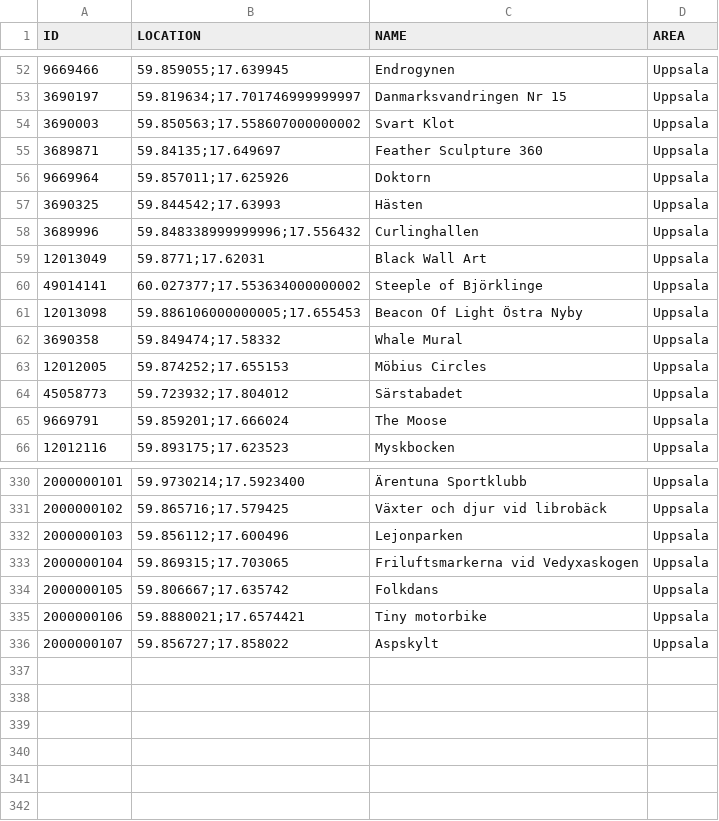
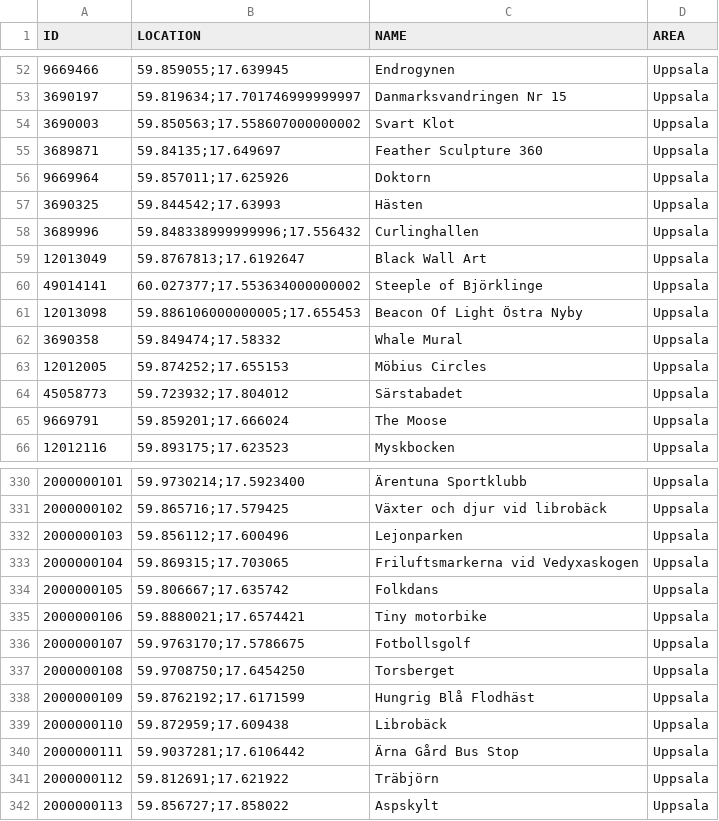
Before and after one commit to magnusmickelsson/pokeraidbot, a CSV file: src/main/resources/gyms_uppsala.csv, drawn as a sheet; only a part is shown, gaps mark what is left out.

Commit message:
Gym data.

```diff
--- a/src/main/resources/gyms_uppsala.csv
+++ b/src/main/resources/gyms_uppsala.csv
@@ -58,3 +58,3 @@ ID;LOCATION;NAME;AREA
 3689996;"59.848338999999996;17.556432";Curlinghallen;Uppsala
-12013049;"59.8771;17.62031";Black Wall Art;Uppsala
+12013049;"59.8767813;17.6192647";Black Wall Art;Uppsala
 49014141;"60.027377;17.553634000000002";Steeple of Björklinge;Uppsala
@@ -335,2 +335,8 @@ ID;LOCATION;NAME;AREA
 2000000106;"59.8880021;17.6574421";Tiny motorbike;Uppsala
-2000000107;"59.856727;17.858022";Aspskylt;Uppsala
+2000000107;"59.9763170;17.5786675";Fotbollsgolf;Uppsala
+2000000108;"59.9708750;17.6454250";Torsberget;Uppsala
+2000000109;"59.8762192;17.6171599";Hungrig Blå Flodhäst;Uppsala
+2000000110;"59.872959;17.609438";Librobäck;Uppsala
+2000000111;"59.9037281;17.6106442";Ärna Gård Bus Stop;Uppsala
+2000000112;"59.812691;17.621922";Träbjörn;Uppsala
+2000000113;"59.856727;17.858022";Aspskylt;Uppsala
```
Also changed, not shown: 1 other file.
